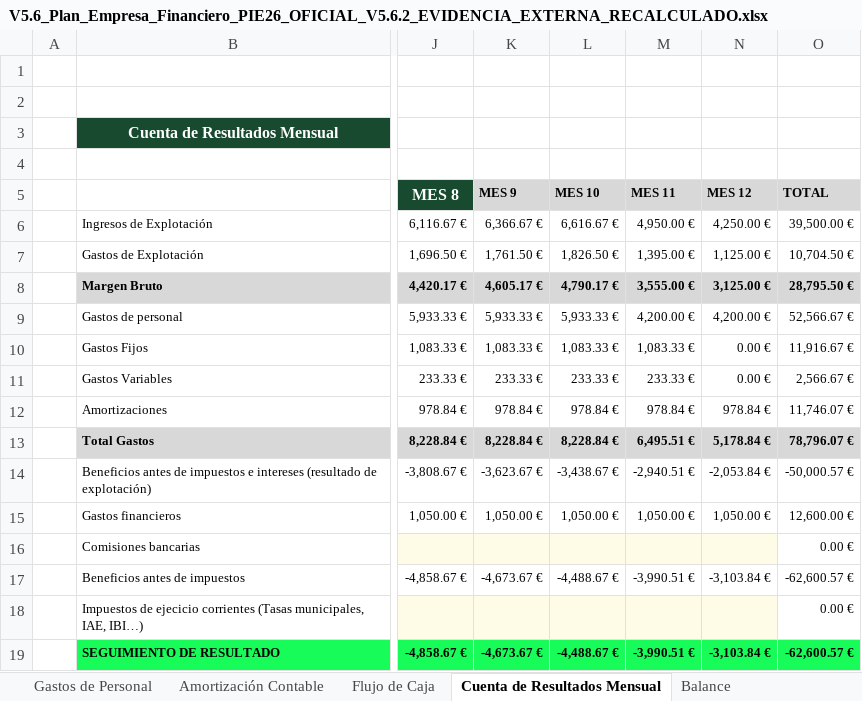
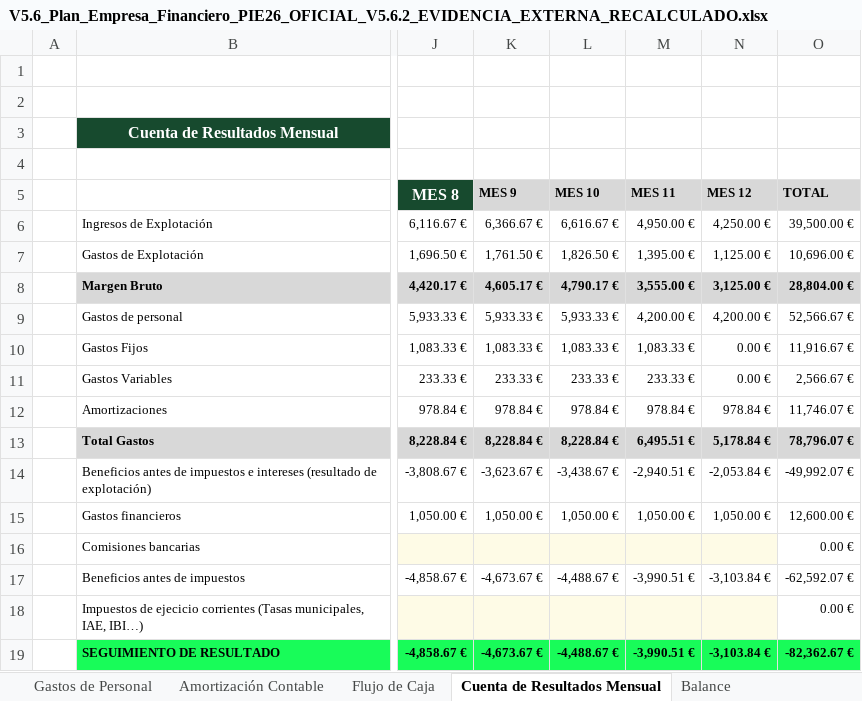
Before and after one commit to Traky12/Traky12, an Excel workbook: deliverables/PIE_PLUS_V5.6.2_DEFENSA/docs/V5.6_Plan_Empresa_Financiero_PIE26_OFICIAL_V5.6.2_EVIDENCIA_EXTERNA_RECALCULADO.xlsx, sheet Cuenta de Resultados Mensual, drawn as a sheet; only a part is shown, gaps mark what is left out; values as stored, in another font and other column widths than the file's, no borders; charts and pictures not drawn; the diff names each change by its address in the sheet, - before the commit and + after, or states it on an @@ line.

```diff
--- a/deliverables/PIE_PLUS_V5.6.2_DEFENSA/docs/V5.6_Plan_Empresa_Financiero_PIE26_OFICIAL_V5.6.2_EVIDENCIA_EXTERNA_RECALCULADO.xlsx (sheet Cuenta de Resultados Mensual)
+++ b/deliverables/PIE_PLUS_V5.6.2_DEFENSA/docs/V5.6_Plan_Empresa_Financiero_PIE26_OFICIAL_V5.6.2_EVIDENCIA_EXTERNA_RECALCULADO.xlsx (sheet Cuenta de Resultados Mensual)
-O7 (TOTAL): 10,704.50 €
+O7 (TOTAL): 10,696.00 €
-O8 (TOTAL): 28,795.50 €
+O8 (TOTAL): 28,804.00 €
-O14 (TOTAL): -50,000.57 €
+O14 (TOTAL): -49,992.07 €
-O17 (TOTAL): -62,600.57 €
+O17 (TOTAL): -62,592.07 €
-O19 (TOTAL): -62,600.57 €
+O19 (TOTAL): -82,362.67 €
```
Also changed, not shown: sheet Cuenta de Resultados Proyectada, sheet Balance, formulas that keep their value, charts or pictures, 3 other files.
